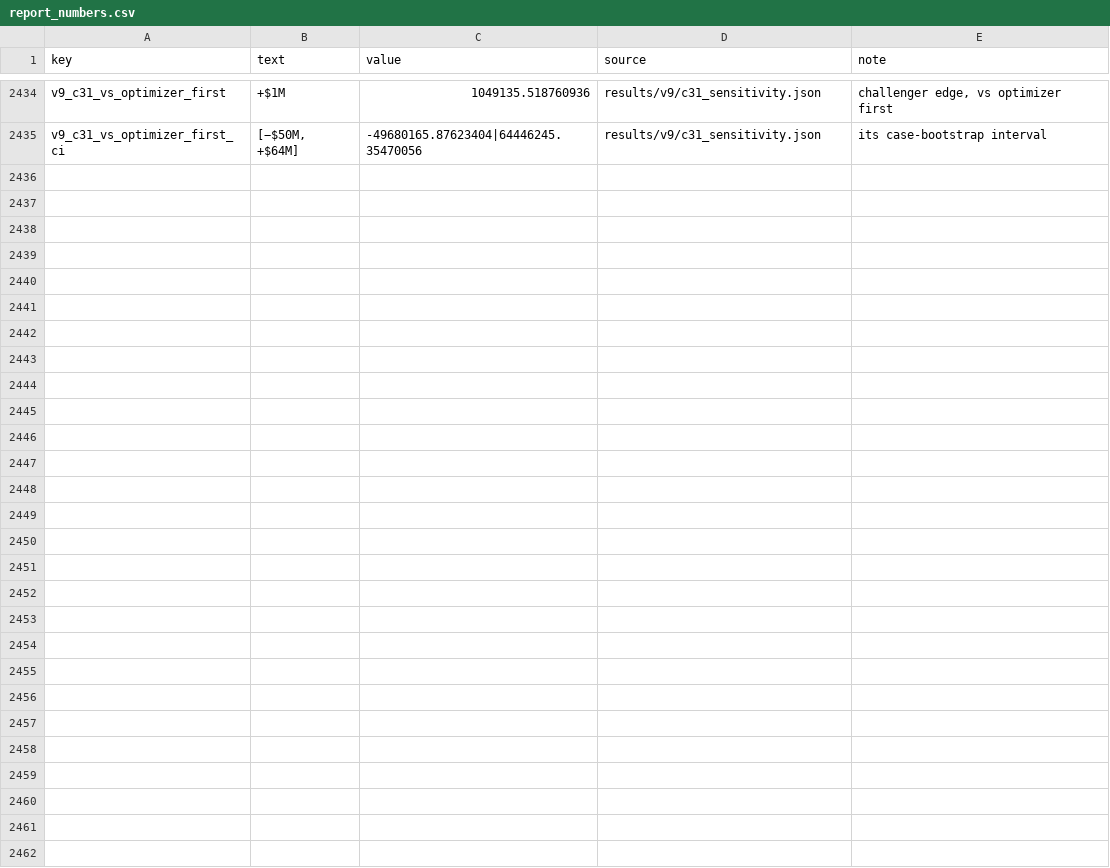
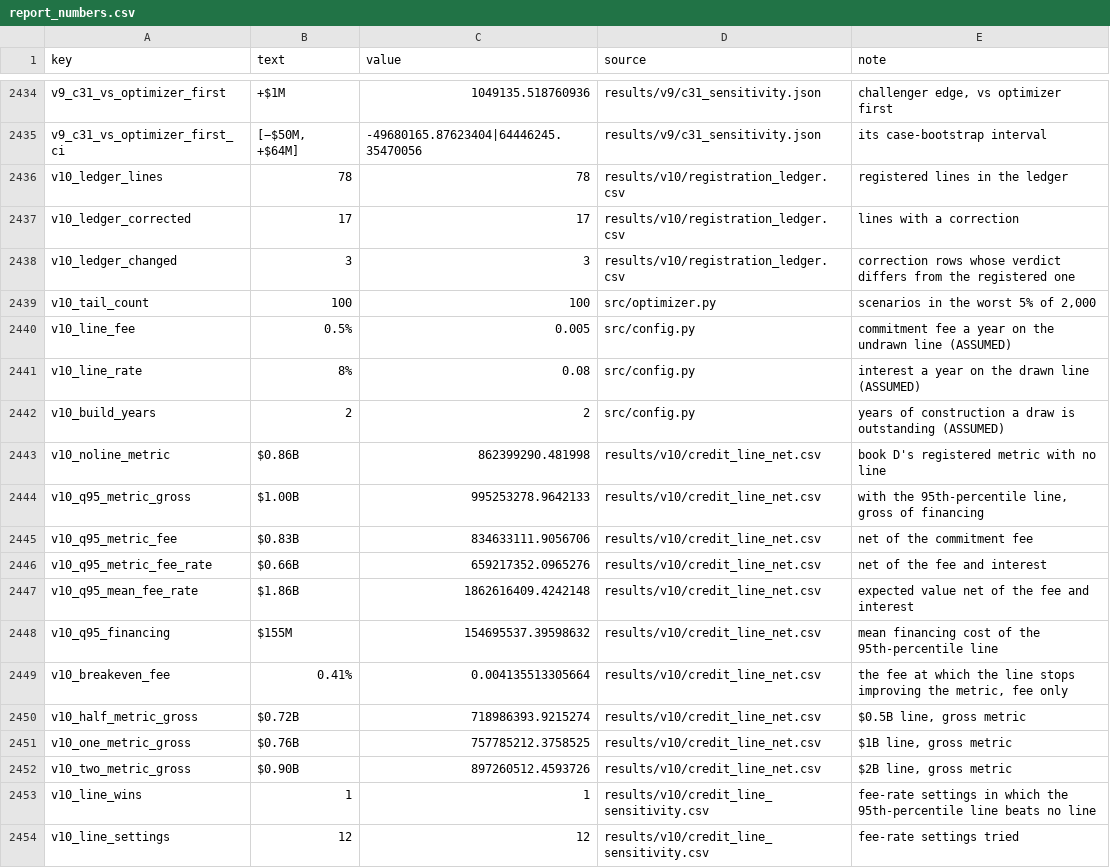
Before and after one commit to alanmossinger/Capstone, a CSV file: results/report_numbers.csv, drawn as a sheet; only a part is shown, gaps mark what is left out.

Commit message:
Decisions #100-#102, v10 phase 1: the liquidity line priced net of a commitment fee and interest (robustness.financing_cost, breakeven_fee; at the 95th-percentile line expected value $1.86B net, registered metric $0.66B against $0.86B with no line, break-even fee 0.41% a year), the three-column registration ledger (78 lines, 17 corrected, 3 verdicts changed), notebook 12 sections 1-2 with F48, the v10 case material (templated computable flaws, the author's form, paraphrase and injection drafts, criteria C33-C41, H8-H10), the as-of candidate build (decision_date.candidates_as_of, GIS report months, record_hash), report keys; 261 tests pass

```diff
--- a/results/report_numbers.csv
+++ b/results/report_numbers.csv
@@ -2435 +2435,20 @@ v9_c31_vs_optimizer_first,+$1M,1049135.518760936,results/v9/c31_sensitivity.json
 v9_c31_vs_optimizer_first_ci,"[−$50M, +$64M]",-49680165.87623404|64446245.35470056,results/v9/c31_sensitivity.json,its case-bootstrap interval
+v10_ledger_lines,78,78,results/v10/registration_ledger.csv,registered lines in the ledger
+v10_ledger_corrected,17,17,results/v10/registration_ledger.csv,lines with a correction
+v10_ledger_changed,3,3,results/v10/registration_ledger.csv,correction rows whose verdict differs from the registered one
+v10_tail_count,100,100,src/optimizer.py,"scenarios in the worst 5% of 2,000"
+v10_line_fee,0.5%,0.005,src/config.py,commitment fee a year on the undrawn line (ASSUMED)
+v10_line_rate,8%,0.08,src/config.py,interest a year on the drawn line (ASSUMED)
+v10_build_years,2,2,src/config.py,years of construction a draw is outstanding (ASSUMED)
+v10_noline_metric,$0.86B,862399290.481998,results/v10/credit_line_net.csv,book D's registered metric with no line
+v10_q95_metric_gross,$1.00B,995253278.9642133,results/v10/credit_line_net.csv,"with the 95th-percentile line, gross of financing"
+v10_q95_metric_fee,$0.83B,834633111.9056706,results/v10/credit_line_net.csv,net of the commitment fee
+v10_q95_metric_fee_rate,$0.66B,659217352.0965276,results/v10/credit_line_net.csv,net of the fee and interest
+v10_q95_mean_fee_rate,$1.86B,1862616409.4242148,results/v10/credit_line_net.csv,expected value net of the fee and interest
+v10_q95_financing,$155M,154695537.39598632,results/v10/credit_line_net.csv,mean financing cost of the 95th-percentile line
+v10_breakeven_fee,0.41%,0.004135513305664,results/v10/credit_line_net.csv,"the fee at which the line stops improving the metric, fee only"
+v10_half_metric_gross,$0.72B,718986393.9215274,results/v10/credit_line_net.csv,"$0.5B line, gross metric"
+v10_one_metric_gross,$0.76B,757785212.3758525,results/v10/credit_line_net.csv,"$1B line, gross metric"
+v10_two_metric_gross,$0.90B,897260512.4593726,results/v10/credit_line_net.csv,"$2B line, gross metric"
+v10_line_wins,1,1,results/v10/credit_line_sensitivity.csv,fee-rate settings in which the 95th-percentile line beats no line
+v10_line_settings,12,12,results/v10/credit_line_sensitivity.csv,fee-rate settings tried
```
Also changed, not shown: 32 other files.
